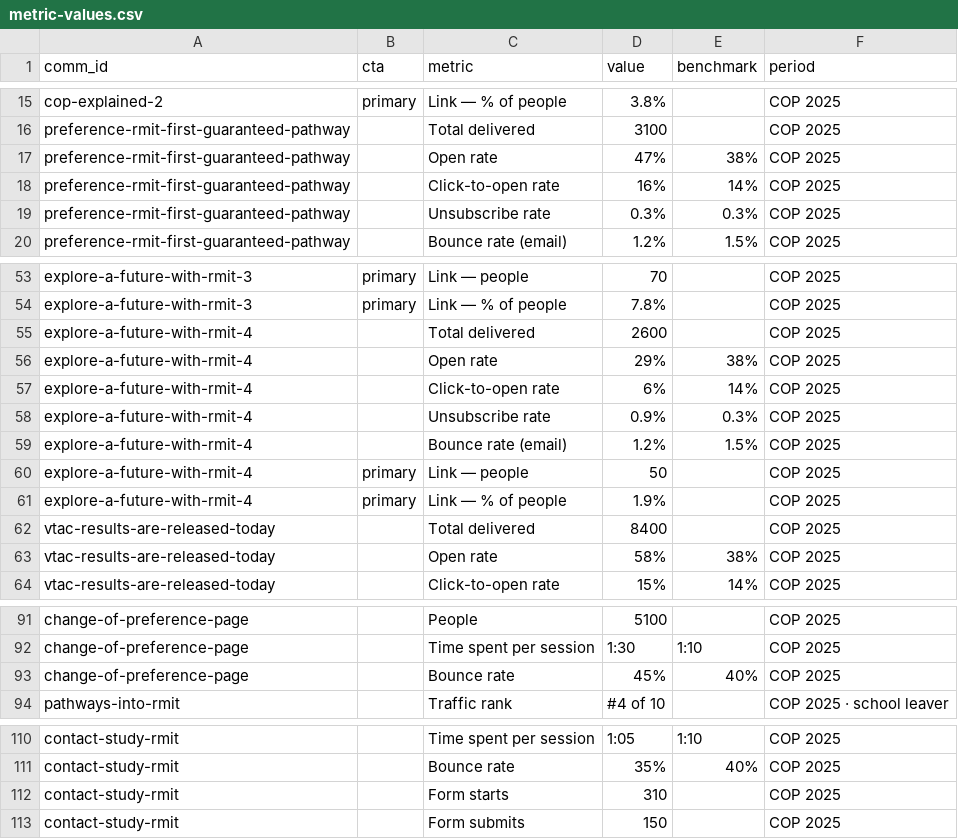
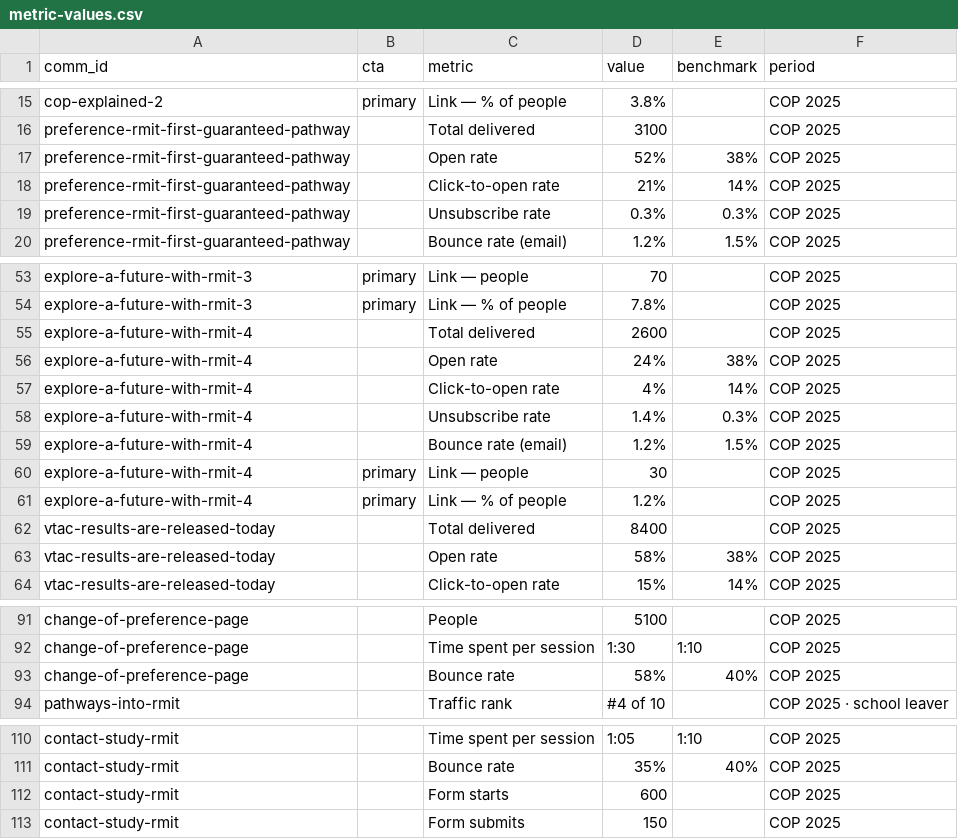
Before and after one commit to emdebeai/comms-calendar, a CSV file: data/dummy/metric-values.csv, drawn as a sheet; only a part is shown, gaps mark what is left out.

```diff
--- a/data/dummy/metric-values.csv
+++ b/data/dummy/metric-values.csv
@@ -16,4 +16,4 @@ cop-explained-2,primary,Link — % of people,3.8%,,COP 2025
 preference-rmit-first-guaranteed-pathway,,Total delivered,3100,,COP 2025
-preference-rmit-first-guaranteed-pathway,,Open rate,47%,38%,COP 2025
-preference-rmit-first-guaranteed-pathway,,Click-to-open rate,16%,14%,COP 2025
+preference-rmit-first-guaranteed-pathway,,Open rate,52%,38%,COP 2025
+preference-rmit-first-guaranteed-pathway,,Click-to-open rate,21%,14%,COP 2025
 preference-rmit-first-guaranteed-pathway,,Unsubscribe rate,0.3%,0.3%,COP 2025
@@ -55,8 +55,8 @@ explore-a-future-with-rmit-3,primary,Link — % of people,7.8%,,COP 2025
 explore-a-future-with-rmit-4,,Total delivered,2600,,COP 2025
-explore-a-future-with-rmit-4,,Open rate,29%,38%,COP 2025
-explore-a-future-with-rmit-4,,Click-to-open rate,6%,14%,COP 2025
-explore-a-future-with-rmit-4,,Unsubscribe rate,0.9%,0.3%,COP 2025
+explore-a-future-with-rmit-4,,Open rate,24%,38%,COP 2025
+explore-a-future-with-rmit-4,,Click-to-open rate,4%,14%,COP 2025
+explore-a-future-with-rmit-4,,Unsubscribe rate,1.4%,0.3%,COP 2025
 explore-a-future-with-rmit-4,,Bounce rate (email),1.2%,1.5%,COP 2025
-explore-a-future-with-rmit-4,primary,Link — people,50,,COP 2025
-explore-a-future-with-rmit-4,primary,Link — % of people,1.9%,,COP 2025
+explore-a-future-with-rmit-4,primary,Link — people,30,,COP 2025
+explore-a-future-with-rmit-4,primary,Link — % of people,1.2%,,COP 2025
 vtac-results-are-released-today,,Total delivered,8400,,COP 2025
@@ -92,3 +92,3 @@ change-of-preference-page,,People,5100,,COP 2025
 change-of-preference-page,,Time spent per session,1:30,1:10,COP 2025
-change-of-preference-page,,Bounce rate,45%,40%,COP 2025
+change-of-preference-page,,Bounce rate,58%,40%,COP 2025
 pathways-into-rmit,,Traffic rank,#4 of 10,,COP 2025 · school leaver
@@ -111,3 +111,3 @@ contact-study-rmit,,Time spent per session,1:05,1:10,COP 2025
 contact-study-rmit,,Bounce rate,35%,40%,COP 2025
-contact-study-rmit,,Form starts,310,,COP 2025
+contact-study-rmit,,Form starts,600,,COP 2025
 contact-study-rmit,,Form submits,150,,COP 2025
```
Also changed, not shown: data/chains.csv, data/dummy/page-next-steps.csv, 2 other files.
